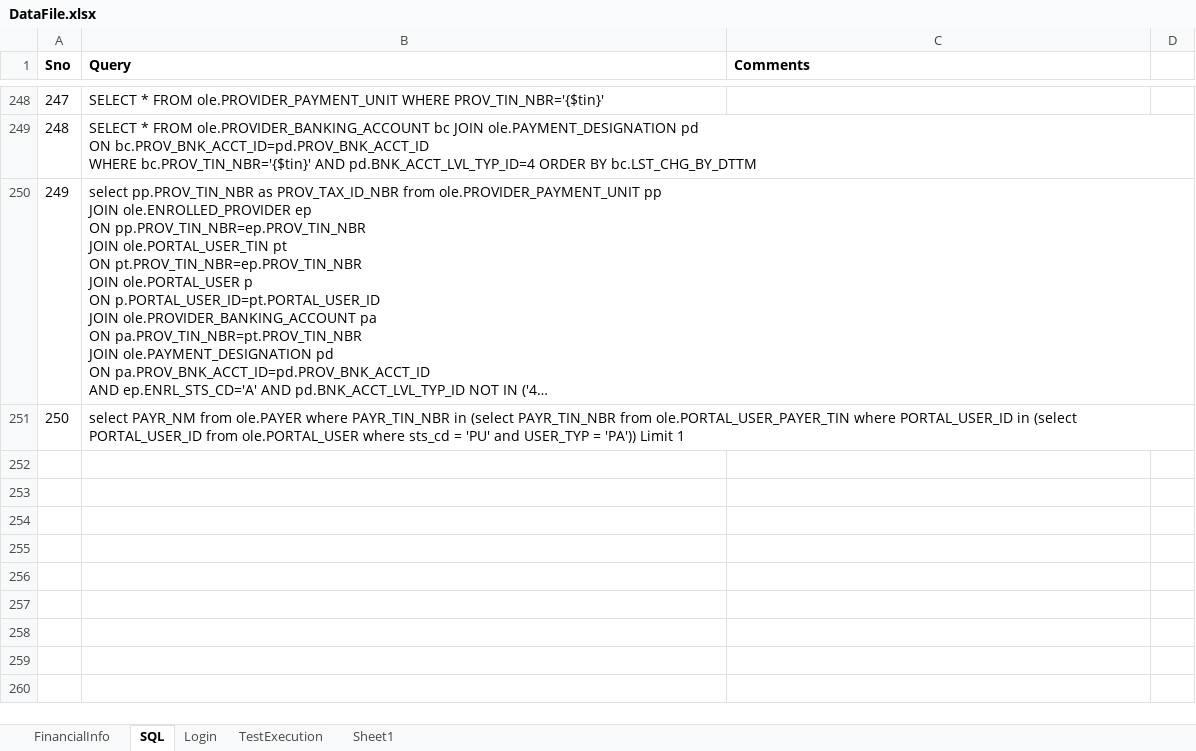
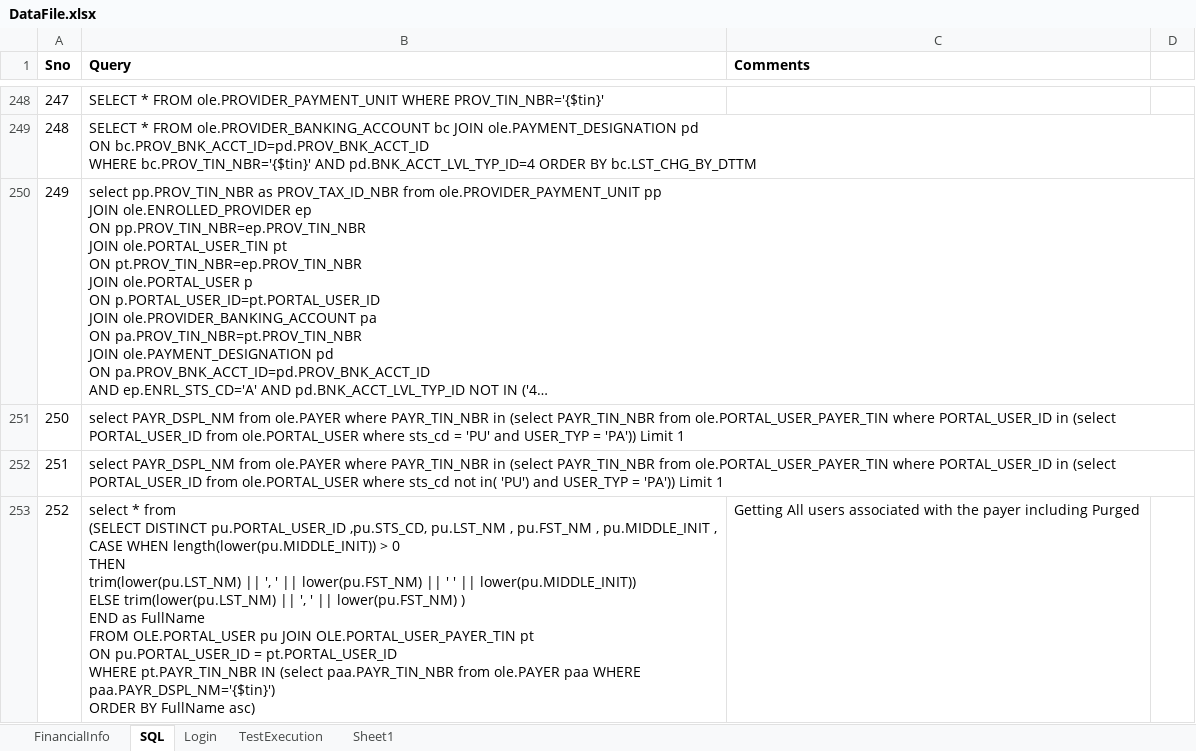
Before and after one commit to yaminichinchinedi/CucumberFramework, an Excel workbook: Online-Portals/UPA/DataFiles/DataFile.xlsx, sheet SQL, drawn as a sheet; only a part is shown, gaps mark what is left out; long unchanged cells end in …; values as stored, in another font and other column widths than the file's, no borders; ↵ is a line break in a cell; the diff covers the shown part only; the diff names each change by its address in the sheet, - before the commit and + after, or states it on an @@ line.

Commit message:
Purged user data file with queries

```diff
--- a/Online-Portals/UPA/DataFiles/DataFile.xlsx (sheet SQL)
+++ b/Online-Portals/UPA/DataFiles/DataFile.xlsx (sheet SQL)
-B251 (Query): select PAYR_NM from ole.PAYER…
+B251 (Query): select PAYR_DSPL_NM from ole.PAYER…
+row 252: 251 | select PAYR_DSPL_NM from ole.PAYER where PAYR_TIN_NBR in (select PAYR_TIN_NBR from ole.PORTAL_USER_PAYER_TIN where PORTAL_USER_ID in (select PORTAL_USER_ID from ole.PORTAL_USER where sts_cd not in( 'PU') and USER_TYP = 'PA')) Limit 1
+row 253: 252 | select * from ↵ (SELECT DISTINCT pu.PORTAL_USER_ID ,pu.STS_CD, pu.LST_NM , pu.FST_NM , pu.MIDDLE_INIT , ↵ CASE WHEN length(lower(pu.MIDDLE_INIT)) > 0 ↵ THEN ↵ trim(lower(pu.LST_NM) || ', ' || lower(pu.FST_NM) || ' ' || lower(pu.MIDDLE_INIT)) ↵ ELSE trim(lower(pu.LST_NM) || ', ' || lower(pu.FST_NM) ) ↵ END as FullName ↵ FROM OLE.PORTAL_USER pu JOIN OLE.PORTAL_USER_PAYER_TIN pt ↵ ON pu.PORTAL_USER_ID = pt.PORTAL_USER_ID ↵ WHERE pt.PAYR_TIN_NBR IN (select paa.PAYR_TIN_NBR from ole.PAYER paa WHERE paa.PAYR_DSPL_NM='{$tin}') ↵ ORDER BY FullName asc) | Getting All users associated with the payer including Purged
```
Also changed, not shown: 2 added rows elsewhere in this sheet.
